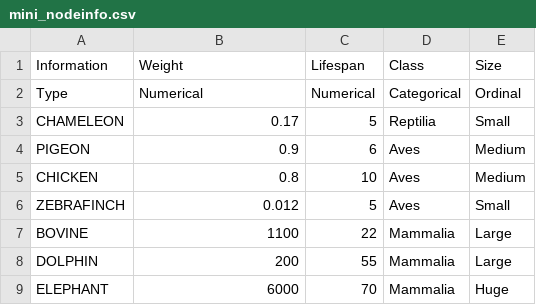
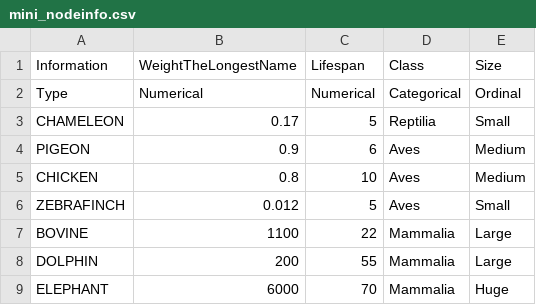
Before and after one commit to Integrative-Transcriptomics/Evidente2.0, a CSV file: server/Mini Example/mini_nodeinfo.csv, drawn as a sheet.

```diff
--- a/server/Mini Example/mini_nodeinfo.csv
+++ b/server/Mini Example/mini_nodeinfo.csv
@@ -1,2 +1,2 @@
-Information,Weight,Lifespan,Class,Size
+Information,WeightTheLongestName,Lifespan,Class,Size
 Type,Numerical,Numerical,Categorical,Ordinal
```
Also changed, not shown: 5 other files.
